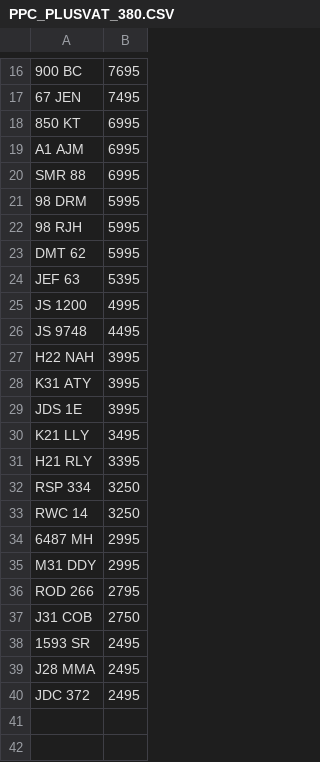
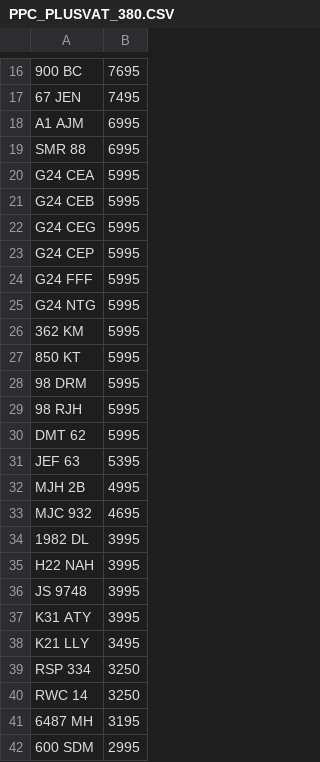
Before and after one commit to jamessaperia/simplyreg, a CSV file: csv/PPC_PLUSVAT_380.CSV, drawn as a sheet; only a part is shown, gaps mark what is left out; removed rows and columns are numbered as before the commit, all else as after; the diff covers the shown part only; the diff names each change by its address in the sheet, - before the commit and + after, or states it on an @@ line.

Commit message:
Update PPC_PLUSVAT_380.CSV

```diff
--- a/csv/PPC_PLUSVAT_380.CSV
+++ b/csv/PPC_PLUSVAT_380.CSV
-row 18: 850 KT | 6995
+row 20: G24 CEA | 5995
+row 21: G24 CEB | 5995
+row 22: G24 CEG | 5995
+row 23: G24 CEP | 5995
+row 24: G24 FFF | 5995
+row 25: G24 NTG | 5995
+row 26: 362 KM | 5995
+row 27: 850 KT | 5995
-A32: JS 1200
+A32: MJH 2B
-row 26: JS 9748 | 4495
+row 33: MJC 932 | 4695
+row 34: 1982 DL | 3995
+row 36: JS 9748 | 3995
-row 29: JDS 1E | 3995
-row 31: H21 RLY | 3395
-B41: 2995
+B41: 3195
-A42: M31 DDY
+A42: 600 SDM
-row 36: ROD 266 | 2795
-row 37: J31 COB | 2750
-row 38: 1593 SR | 2495
-row 39: J28 MMA | 2495
-row 40: JDC 372 | 2495
```
Also changed, not shown: 2 added rows, 2 removed rows and 3 edited cells elsewhere in this file.
